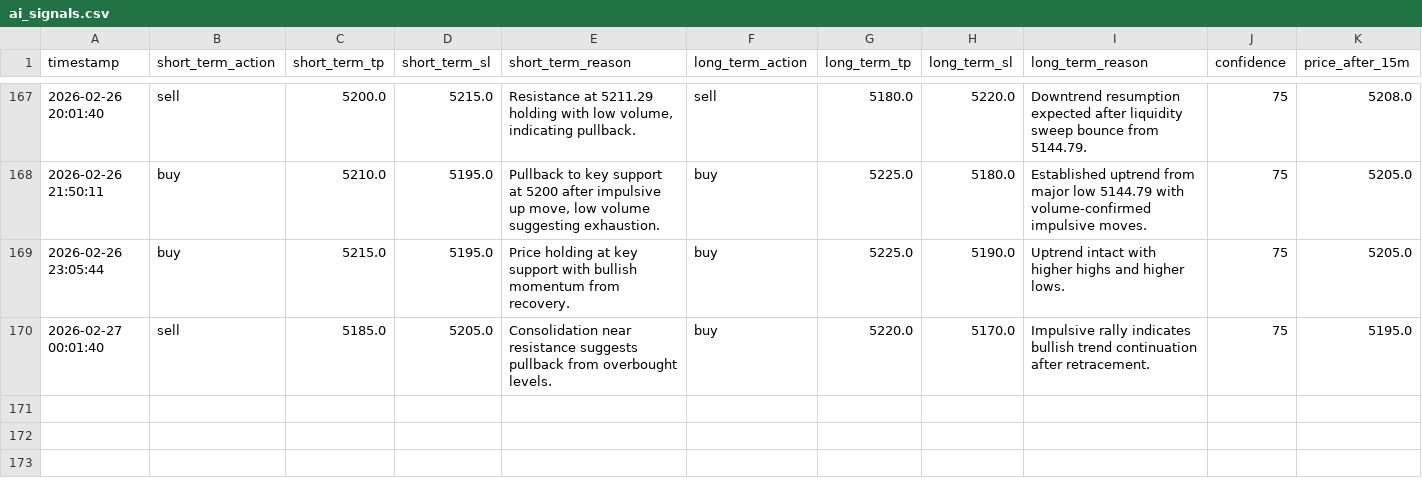
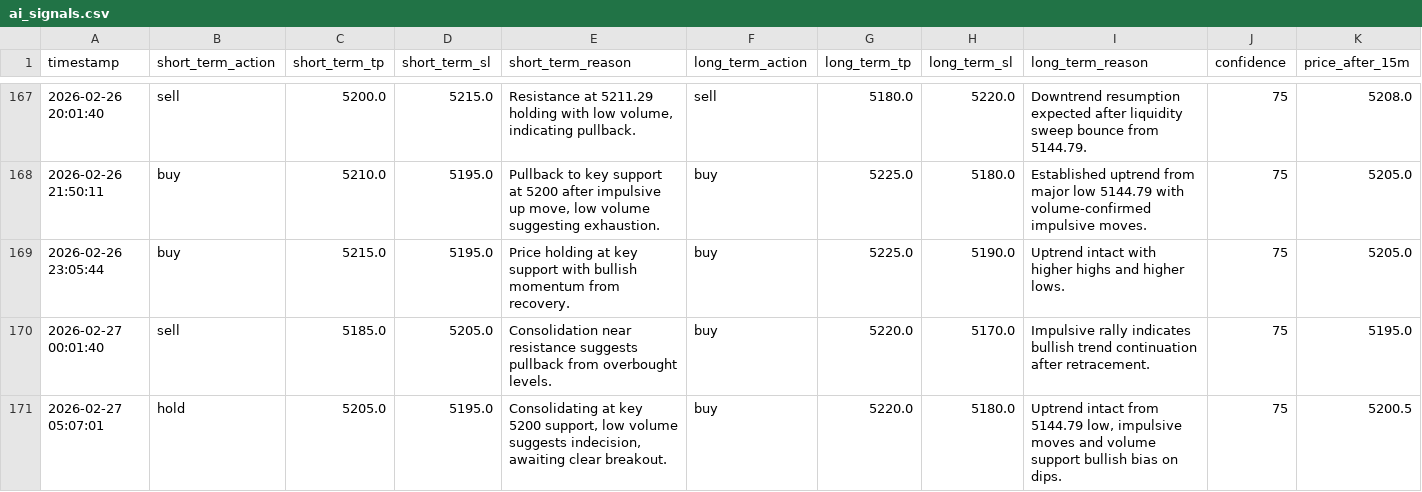
Before and after one commit to jjlabor832026-ui/ai-xau-signals, a CSV file: ai_signals.csv, drawn as a sheet; only a part is shown, gaps mark what is left out; rows hold the shown columns only; the diff names each change by its address in the sheet, - before the commit and + after, or states it on an @@ line.

```diff
--- a/ai_signals.csv
+++ b/ai_signals.csv
+row 171: 2026-02-27 05:07:01 | hold | 5205.0 | 5195.0 | Consolidating at key 5200 support, low volume suggests indecision, awaiting clear breakout. | buy | 5220.0 | 5180.0 | Uptrend intact from 5144.79 low, impulsive moves and volume support bullish bias on dips. | 75 | 5200.5
```
